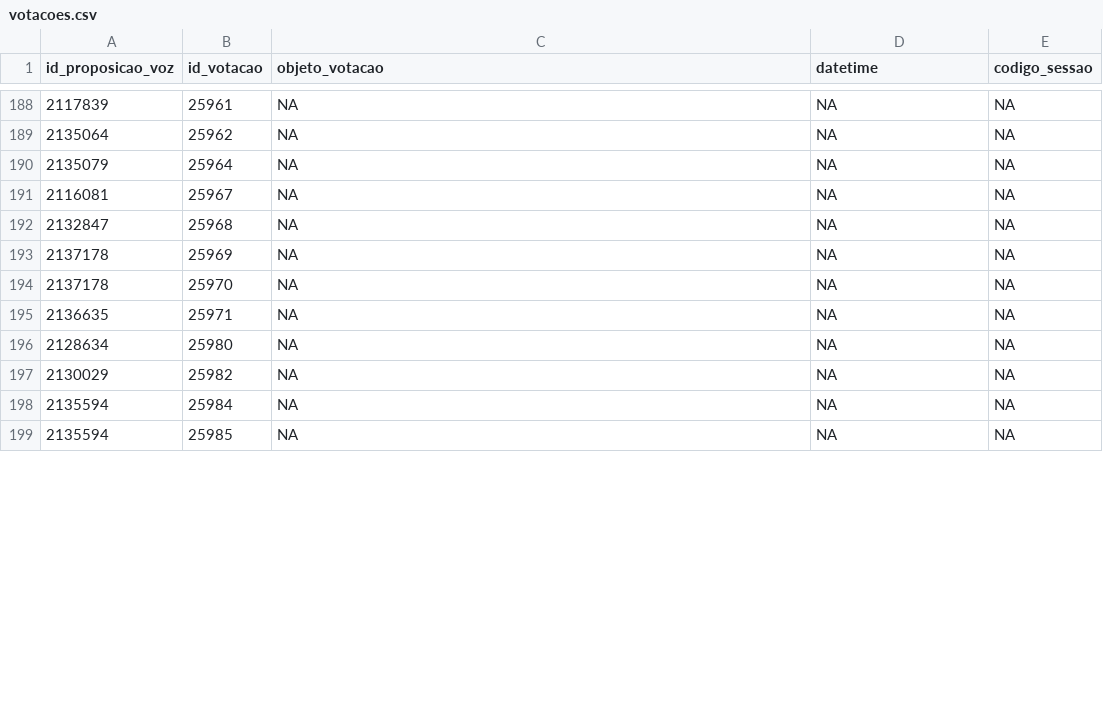
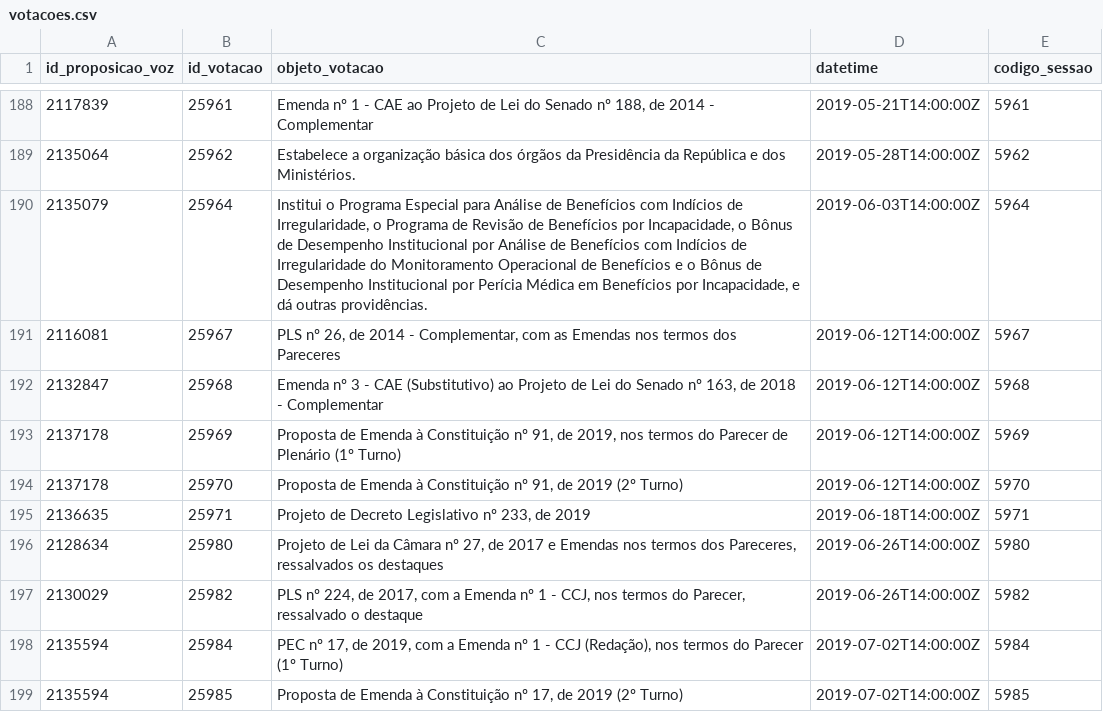
Before and after one commit to parlametria/perfil-parlamentar-dados, a CSV file: bd/data/votacoes.csv, drawn as a sheet; only a part is shown, gaps mark what is left out; the diff covers the shown part only.

Commit message:
Atualiza dados de votações nominais em plenário no Senado

```diff
--- a/bd/data/votacoes.csv
+++ b/bd/data/votacoes.csv
@@ -188,12 +188,12 @@ id_proposicao_voz,id_votacao,objeto_votacao,datetime,codigo_sessao
-2117839,25961,NA,NA,NA
-2135064,25962,NA,NA,NA
-2135079,25964,NA,NA,NA
-2116081,25967,NA,NA,NA
-2132847,25968,NA,NA,NA
-2137178,25969,NA,NA,NA
-2137178,25970,NA,NA,NA
-2136635,25971,NA,NA,NA
-2128634,25980,NA,NA,NA
-2130029,25982,NA,NA,NA
-2135594,25984,NA,NA,NA
-2135594,25985,NA,NA,NA
+2117839,25961,"Emenda nº 1 - CAE ao Projeto de Lei do Senado nº 188, de 2014 - Complementar",2019-05-21T14:00:00Z,5961
+2135064,25962,Estabelece a organização básica dos órgãos da Presidência da República e dos Ministérios.,2019-05-28T14:00:00Z,5962
+2135079,25964,"Institui o Programa Especial para Análise de Benefícios com Indícios de Irregularidade, o Programa de Revisão de Benefícios por Incapacidade, o Bônus de Desempenho Institucional por Análise de Benefícios com Indícios de Irregularidade do Monitoramento Operacional de Benefícios e o Bônus de Desempenho Institucional por Perícia Médica em Benefícios por Incapacidade, e dá outras providências.",2019-06-03T14:00:00Z,5964
+2116081,25967,"PLS nº 26, de 2014 - Complementar, com as Emendas nos termos dos Pareceres",2019-06-12T14:00:00Z,5967
+2132847,25968,"Emenda nº 3 - CAE (Substitutivo) ao Projeto de Lei do Senado nº 163, de 2018 - Complementar",2019-06-12T14:00:00Z,5968
+2137178,25969,"Proposta de Emenda à Constituição nº 91, de 2019, nos termos do Parecer de Plenário (1º Turno)",2019-06-12T14:00:00Z,5969
+2137178,25970,"Proposta de Emenda à Constituição nº 91, de 2019 (2º Turno)",2019-06-12T14:00:00Z,5970
+2136635,25971,"Projeto de Decreto Legislativo nº 233, de 2019",2019-06-18T14:00:00Z,5971
+2128634,25980,"Projeto de Lei da Câmara nº 27, de 2017 e Emendas nos termos dos Pareceres, ressalvados os destaques",2019-06-26T14:00:00Z,5980
+2130029,25982,"PLS nº 224, de 2017, com a Emenda nº 1 - CCJ, nos termos do Parecer, ressalvado o destaque",2019-06-26T14:00:00Z,5982
+2135594,25984,"PEC nº 17, de 2019, com a Emenda nº 1 - CCJ (Redação), nos termos do Parecer (1º Turno)",2019-07-02T14:00:00Z,5984
+2135594,25985,"Proposta de Emenda à Constituição nº 17, de 2019 (2º Turno)",2019-07-02T14:00:00Z,5985
```
Also changed, not shown: 66 edited cells elsewhere in this file, 3 other files.
